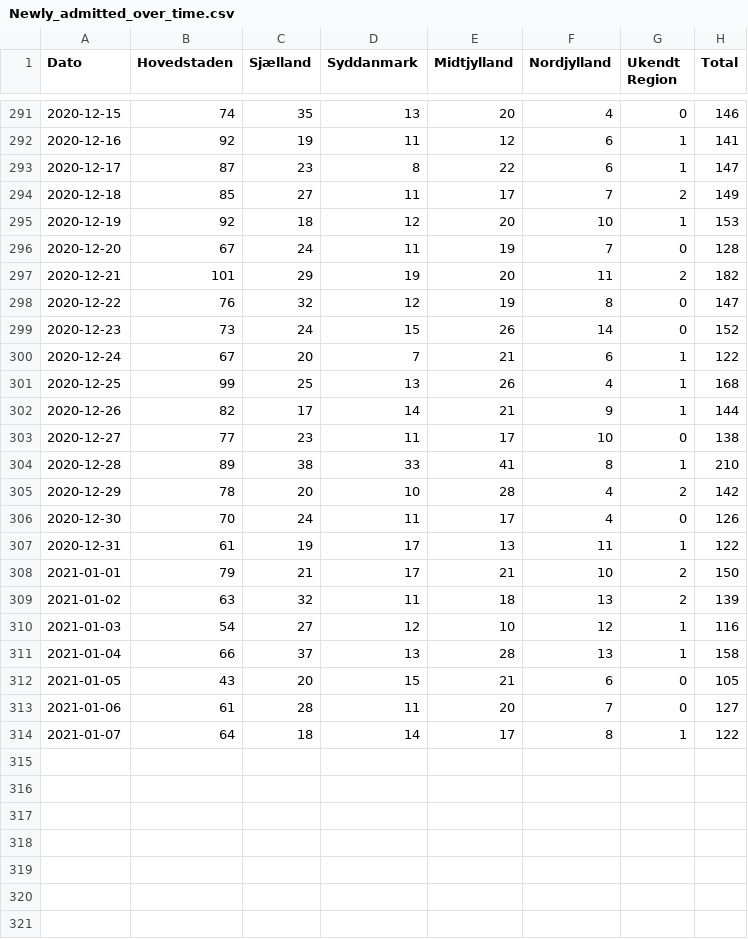
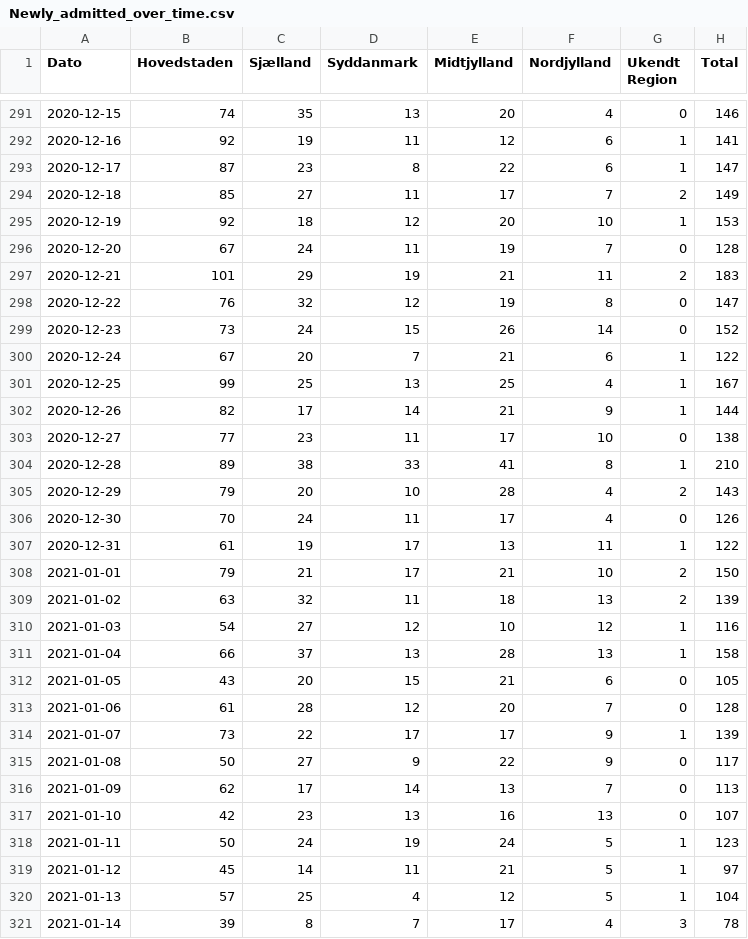
Before and after one commit to DanielKusk/DV-handin, a CSV file: Data/SSI/Newly_admitted_over_time.csv, drawn as a sheet; only a part is shown, gaps mark what is left out.

```diff
--- a/Data/SSI/Newly_admitted_over_time.csv
+++ b/Data/SSI/Newly_admitted_over_time.csv
@@ -296,3 +296,3 @@
 2020-12-20; 67;24;11;19; 7;0;128
-2020-12-21;101;29;19;20;11;2;182
+2020-12-21;101;29;19;21;11;2;183
 2020-12-22; 76;32;12;19; 8;0;147
@@ -300,3 +300,3 @@
 2020-12-24; 67;20; 7;21; 6;1;122
-2020-12-25; 99;25;13;26; 4;1;168
+2020-12-25; 99;25;13;25; 4;1;167
 2020-12-26; 82;17;14;21; 9;1;144
@@ -304,3 +304,3 @@
 2020-12-28; 89;38;33;41; 8;1;210
-2020-12-29; 78;20;10;28; 4;2;142
+2020-12-29; 79;20;10;28; 4;2;143
 2020-12-30; 70;24;11;17; 4;0;126
@@ -312,3 +312,10 @@
 2021-01-05; 43;20;15;21; 6;0;105
-2021-01-06; 61;28;11;20; 7;0;127
-2021-01-07; 64;18;14;17; 8;1;122
+2021-01-06; 61;28;12;20; 7;0;128
+2021-01-07; 73;22;17;17; 9;1;139
+2021-01-08; 50;27; 9;22; 9;0;117
+2021-01-09; 62;17;14;13; 7;0;113
+2021-01-10; 42;23;13;16;13;0;107
+2021-01-11; 50;24;19;24; 5;1;123
+2021-01-12; 45;14;11;21; 5;1; 97
+2021-01-13; 57;25; 4;12; 5;1;104
+2021-01-14; 39; 8; 7;17; 4;3; 78
```
Also changed, not shown: Data/SSI/Deaths_over_time.csv, Data/SSI/Municipality_cases_time_series.csv, 16 other files.
